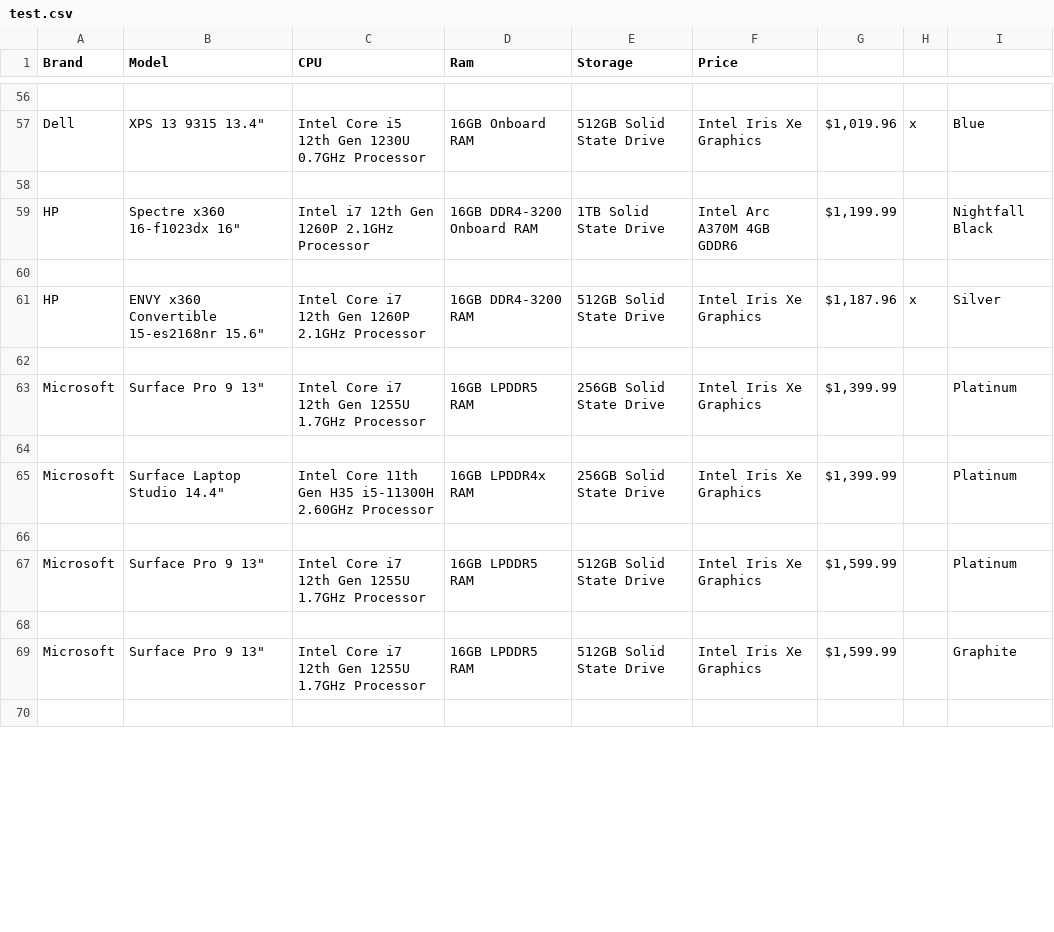
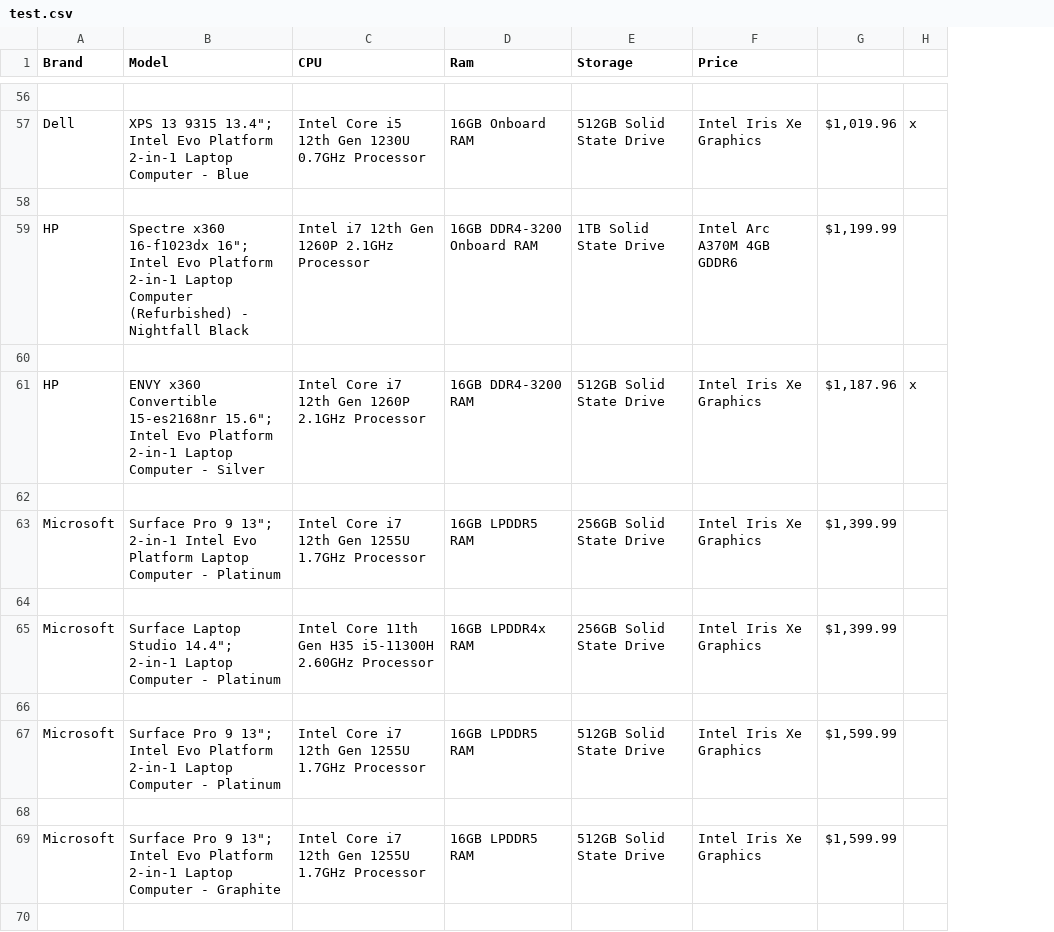
Before and after one commit to w1ggle/Microcenter-Web-Scrape, a CSV file: test.csv, drawn as a sheet; only a part is shown, gaps mark what is left out; the diff covers the shown part only; the diff names each change by its address in the sheet, - before the commit and + after, or states it on an @@ line.

```diff
--- a/test.csv
+++ b/test.csv
-column I, rows 57-69: Blue |  | Nightfall Black |  | Silver |  | Platinum |  | Platinum |  | Platinum |  | Graphite
-B57 (Model): XPS 13 9315 13.4"
+B57 (Model): XPS 13 9315 13.4"; Intel Evo Platform 2-in-1 Laptop Computer - Blue
-B59 (Model): …x360 16-f1023dx 16"
+B59 (Model): …x360 16-f1023dx 16"; Intel Evo Platform 2-in-1 Laptop Computer (Refurbished) - Nightfall Black
-B61 (Model): …Convertible 15-es2168nr 15.6"
+B61 (Model): …Convertible 15-es2168nr 15.6"; Intel Evo Platform 2-in-1 Laptop Computer - Silver
-B63 (Model): Surface Pro 9 13"
+B63 (Model): Surface Pro 9 13"; 2-in-1 Intel Evo Platform Laptop Computer - Platinum
-B65 (Model): Surface Laptop Studio 14.4"
+B65 (Model): Surface Laptop Studio 14.4"; 2-in-1 Laptop Computer - Platinum
-B67 (Model): Surface Pro 9 13"
+B67 (Model): Surface Pro 9 13"; Intel Evo Platform 2-in-1 Laptop Computer - Platinum
-B69 (Model): Surface Pro 9 13"
+B69 (Model): Surface Pro 9 13"; Intel Evo Platform 2-in-1 Laptop Computer - Graphite
```
Also changed, not shown: 34 edited cells elsewhere in this file, 1 other file.
